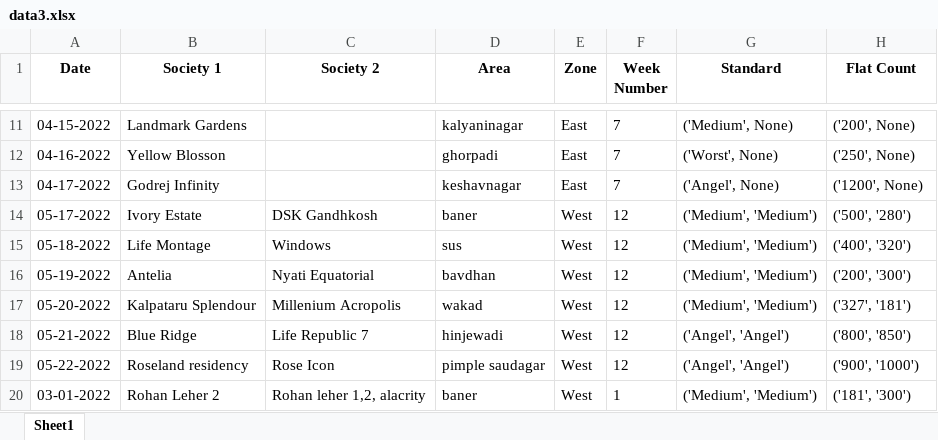
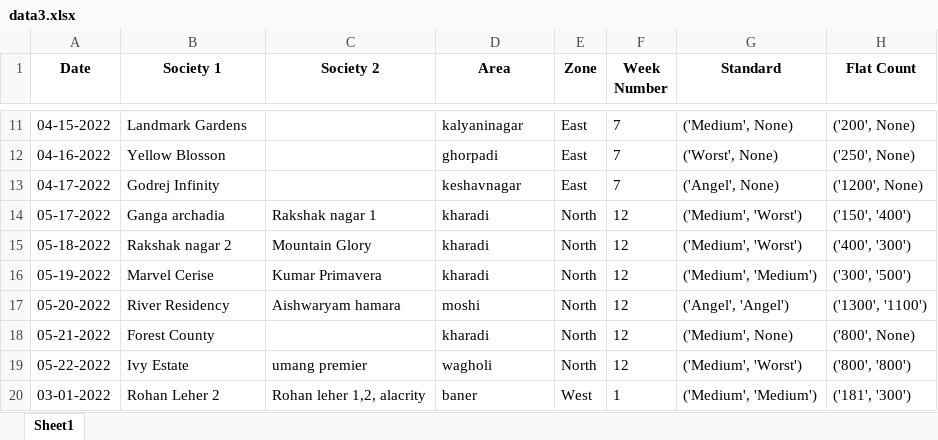
Before and after one commit to Ingenious-c0der/PWWeb, an Excel workbook: PWS/PWWS/excel_files_bay/data3.xlsx, sheet Sheet1, drawn as a sheet; only a part is shown, gaps mark what is left out; values as stored, in another font and other column widths than the file's, no borders; the diff covers the shown part only; the diff names each change by its address in the sheet, - before the commit and + after, or states it on an @@ line.

```diff
--- a/PWS/PWWS/excel_files_bay/data3.xlsx (sheet Sheet1)
+++ b/PWS/PWWS/excel_files_bay/data3.xlsx (sheet Sheet1)
-B14 (Society 1): Ivory Estate
+B14 (Society 1): Ganga archadia
-C14 (Society 2): DSK Gandhkosh
+C14 (Society 2): Rakshak nagar 1
-D14 (Area): baner
+D14 (Area): kharadi
-E14:E19 (Zone): West
+E14:E19 (Zone): North
-G14:G15 (Standard): ('Medium', 'Medium')
+G14:G15 (Standard): ('Medium', 'Worst')
-H14 (Flat Count): ('500', '280')
+H14 (Flat Count): ('150', '400')
-B15 (Society 1): Life Montage
+B15 (Society 1): Rakshak nagar 2
-C15 (Society 2): Windows
+C15 (Society 2): Mountain Glory
-D15 (Area): sus
+D15 (Area): kharadi
-H15 (Flat Count): ('400', '320')
+H15 (Flat Count): ('400', '300')
-B16 (Society 1): Antelia
+B16 (Society 1): Marvel Cerise
-C16 (Society 2): Nyati Equatorial
+C16 (Society 2): Kumar Primavera
-D16 (Area): bavdhan
+D16 (Area): kharadi
-H16 (Flat Count): ('200', '300')
+H16 (Flat Count): ('300', '500')
-B17 (Society 1): Kalpataru Splendour
+B17 (Society 1): River Residency
-C17 (Society 2): Millenium Acropolis
+C17 (Society 2): Aishwaryam hamara
-D17 (Area): wakad
+D17 (Area): moshi
-G17 (Standard): ('Medium', 'Medium')
+G17 (Standard): ('Angel', 'Angel')
-H17 (Flat Count): ('327', '181')
+H17 (Flat Count): ('1300', '1100')
-B18 (Society 1): Blue Ridge
+B18 (Society 1): Forest County
-C18 (Society 2): Life Republic 7
+C18 (Society 2): (empty)
-D18 (Area): hinjewadi
+D18 (Area): kharadi
-G18 (Standard): ('Angel', 'Angel')
+G18 (Standard): ('Medium', None)
-H18 (Flat Count): ('800', '850')
+H18 (Flat Count): ('800', None)
-B19 (Society 1): Roseland residency
+B19 (Society 1): Ivy Estate
-C19 (Society 2): Rose Icon
+C19 (Society 2): umang premier
-D19 (Area): pimple saudagar
+D19 (Area): wagholi
-G19 (Standard): ('Angel', 'Angel')
+G19 (Standard): ('Medium', 'Worst')
-H19 (Flat Count): ('900', '1000')
+H19 (Flat Count): ('800', '800')
```
Also changed, not shown: 2 added rows, 2 removed rows and 275 edited cells elsewhere in this sheet, 32 other files.
